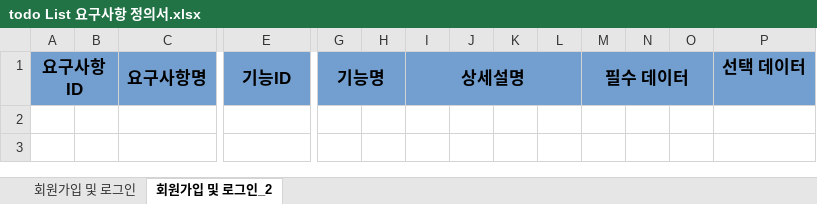
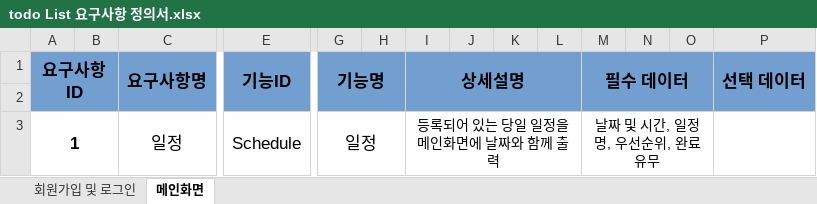
Before and after one commit to D-o-H-w-a/SelfStudy, an Excel workbook: portfolio/todo List 요구사항 정의서.xlsx, sheet 메인화면, drawn as a sheet; only a part is shown, gaps mark what is left out; values as stored, in another font and other column widths than the file's, no borders; rows hold the shown columns only; the diff names each change by its address in the sheet, - before the commit and + after, or states it on an @@ line.

Commit message:
새 시트 명칭 변경 및 요구사항 정의 수정
새시트 명칭 -> 메인화면 변경
요구사항 일정 추가

```diff
--- a/portfolio/todo List 요구사항 정의서.xlsx (sheet 메인화면)
+++ b/portfolio/todo List 요구사항 정의서.xlsx (sheet 메인화면)
-sheet tab: 회원가입 및 로그인_2
+sheet tab: 메인화면
+P1:P2 merged
+row 2: (empty)
+row 3: 1 |  | 일정 | Schedule | 일정 |  | 등록되어 있는 당일 일정을 메인화면에 날짜와 함께 출력 |  |  |  | 날짜 및 시간, 일정명, 우선순위, 완료 유무
```
Also changed, not shown: 1 other file.
